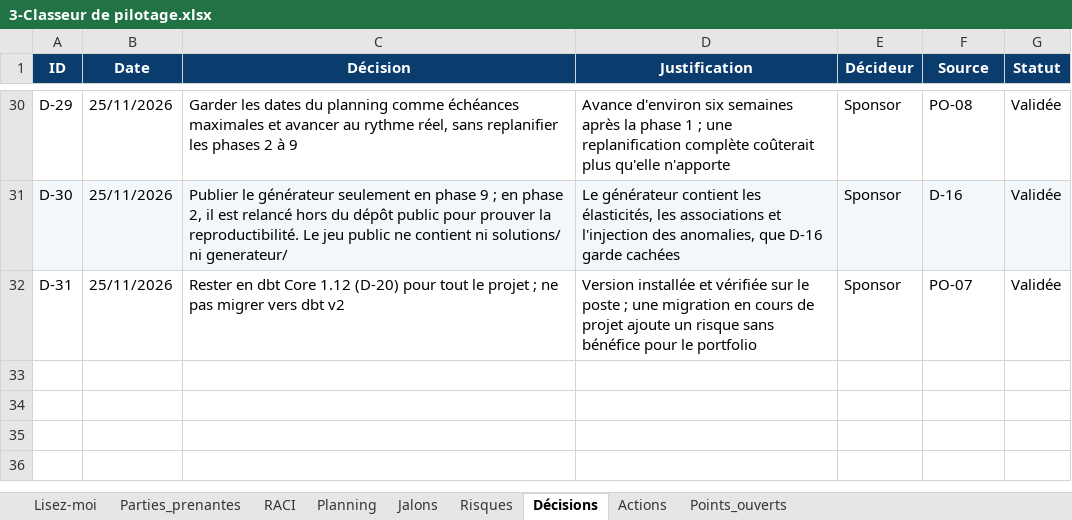
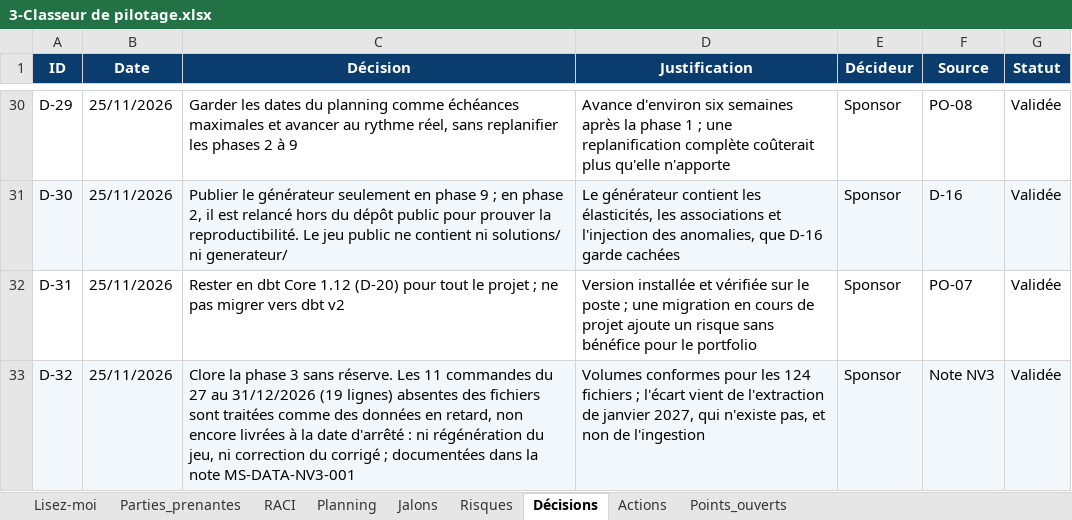
Before and after one commit to sarraabdeljaouad-ui/menuscan-tn, an Excel workbook: 00_cadrage/2-Organisation et pilotage/3-Classeur de pilotage.xlsx, sheet Décisions, drawn as a sheet; only a part is shown, gaps mark what is left out; values as stored, in another font and other column widths than the file's, no borders; conditional formats not drawn; the diff names each change by its address in the sheet, - before the commit and + after, or states it on an @@ line.

Commit message:
Phase 3, T3.2 : controle des volumes, rapport d'ingestion, note de validation ; phase 3 close

```diff
--- a/00_cadrage/2-Organisation et pilotage/3-Classeur de pilotage.xlsx (sheet Décisions)
+++ b/00_cadrage/2-Organisation et pilotage/3-Classeur de pilotage.xlsx (sheet Décisions)
+row 33: D-32 | 25/11/2026 | Clore la phase 3 sans réserve. Les 11 commandes du 27 au 31/12/2026 (19 lignes) absentes des fichiers sont traitées comme des données en retard, non encore livrées à la date d'arrêté : ni régénération du jeu, ni correction du corrigé ; documentées dans la note MS-DATA-NV3-001 | Volumes conformes pour les 124 fichiers ; l'écart vient de l'extraction de janvier 2027, qui n'existe pas, et non de l'ingestion | Sponsor | Note NV3 | Validée
```
Also changed, not shown: sheet Planning, sheet Lisez-moi, sheet Actions, sheet Jalons, 9 other files.
